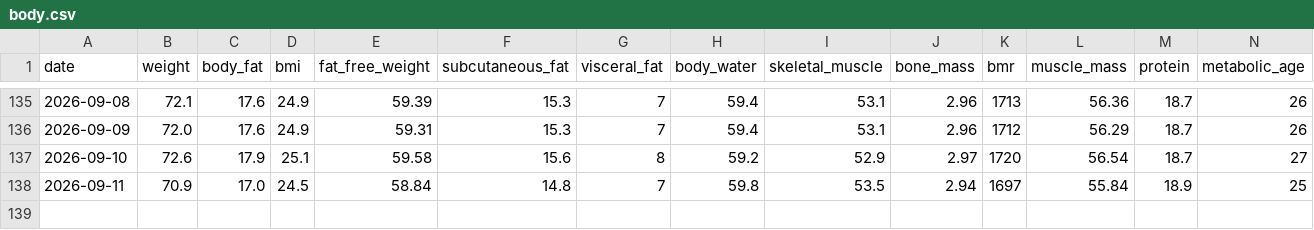
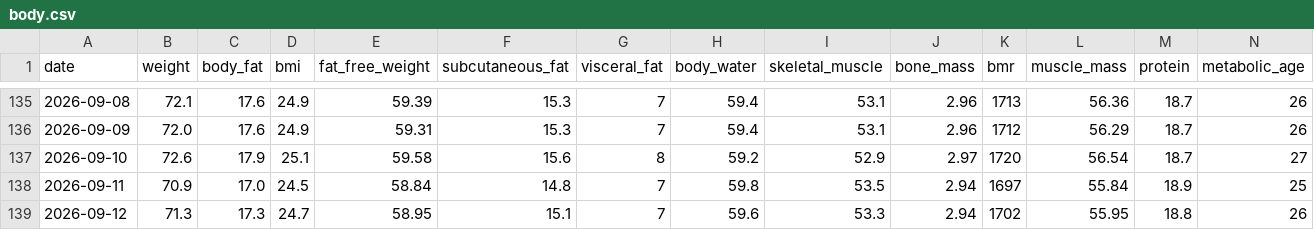
Before and after one commit to kyo24111/kyo24111.github.io, a CSV file: 040_personal/0420_health/data/body.csv, drawn as a sheet; only a part is shown, gaps mark what is left out; the diff names each change by its address in the sheet, - before the commit and + after, or states it on an @@ line.

Commit message:
health: 2026-09-12 — 体重71.3kg / カロリー1700kcal

```diff
--- a/040_personal/0420_health/data/body.csv
+++ b/040_personal/0420_health/data/body.csv
+row 139: 2026-09-12 | 71.3 | 17.3 | 24.7 | 58.95 | 15.1 | 7 | 59.6 | 53.3 | 2.94 | 1702 | 55.95 | 18.8 | 26
```
Also changed, not shown: 040_personal/0420_health/data/calories.csv, 1 other file.
